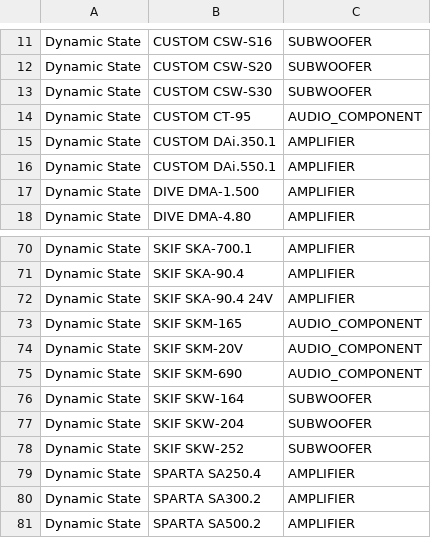
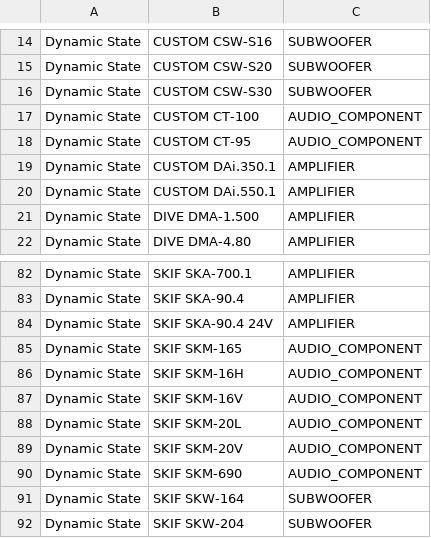
Before and after one commit to kolyagazha89/Usd-2.0, a CSV file: tools/catalogs/data/fragments/dynamic_state.csv, drawn as a sheet; only a part is shown, gaps mark what is left out; the shorter side is filled out with more unchanged rows; the diff covers the shown part only.

Commit message:
fix(catalog): restore 22 valid Dynamic State speaker models dropped by malformed fragment

```diff
--- a/tools/catalogs/data/fragments/dynamic_state.csv
+++ b/tools/catalogs/data/fragments/dynamic_state.csv
@@ -13,2 +16,3 @@ Dynamic State,CUSTOM CSW-S20,SUBWOOFER
 Dynamic State,CUSTOM CSW-S30,SUBWOOFER
+Dynamic State,CUSTOM CT-100,AUDIO_COMPONENT
 Dynamic State,CUSTOM CT-95,AUDIO_COMPONENT
@@ -73,2 +85,5 @@ Dynamic State,SKIF SKA-90.4 24V,AMPLIFIER
 Dynamic State,SKIF SKM-165,AUDIO_COMPONENT
+Dynamic State,SKIF SKM-16H,AUDIO_COMPONENT
+Dynamic State,SKIF SKM-16V,AUDIO_COMPONENT
+Dynamic State,SKIF SKM-20L,AUDIO_COMPONENT
 Dynamic State,SKIF SKM-20V,AUDIO_COMPONENT
```
Also changed, not shown: 15 added rows elsewhere in this file.
